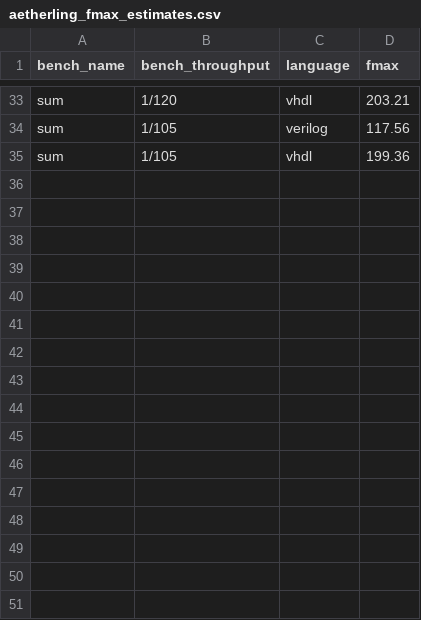
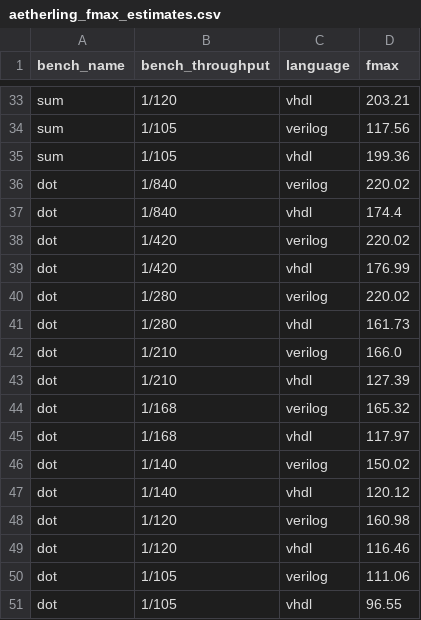
Before and after one commit to louis-hildebrand/sirop-hls, a CSV file: results/aetherling_fmax_estimates.csv, drawn as a sheet; only a part is shown, gaps mark what is left out.

```diff
--- a/results/aetherling_fmax_estimates.csv
+++ b/results/aetherling_fmax_estimates.csv
@@ -35 +35,17 @@ sum,1/105,verilog,117.56
 sum,1/105,vhdl,199.36
+dot,1/840,verilog,220.02
+dot,1/840,vhdl,174.4
+dot,1/420,verilog,220.02
+dot,1/420,vhdl,176.99
+dot,1/280,verilog,220.02
+dot,1/280,vhdl,161.73
+dot,1/210,verilog,166.0
+dot,1/210,vhdl,127.39
+dot,1/168,verilog,165.32
+dot,1/168,vhdl,117.97
+dot,1/140,verilog,150.02
+dot,1/140,vhdl,120.12
+dot,1/120,verilog,160.98
+dot,1/120,vhdl,116.46
+dot,1/105,verilog,111.06
+dot,1/105,vhdl,96.55
```
Also changed, not shown: results/aetherling_resource_usage.csv.
